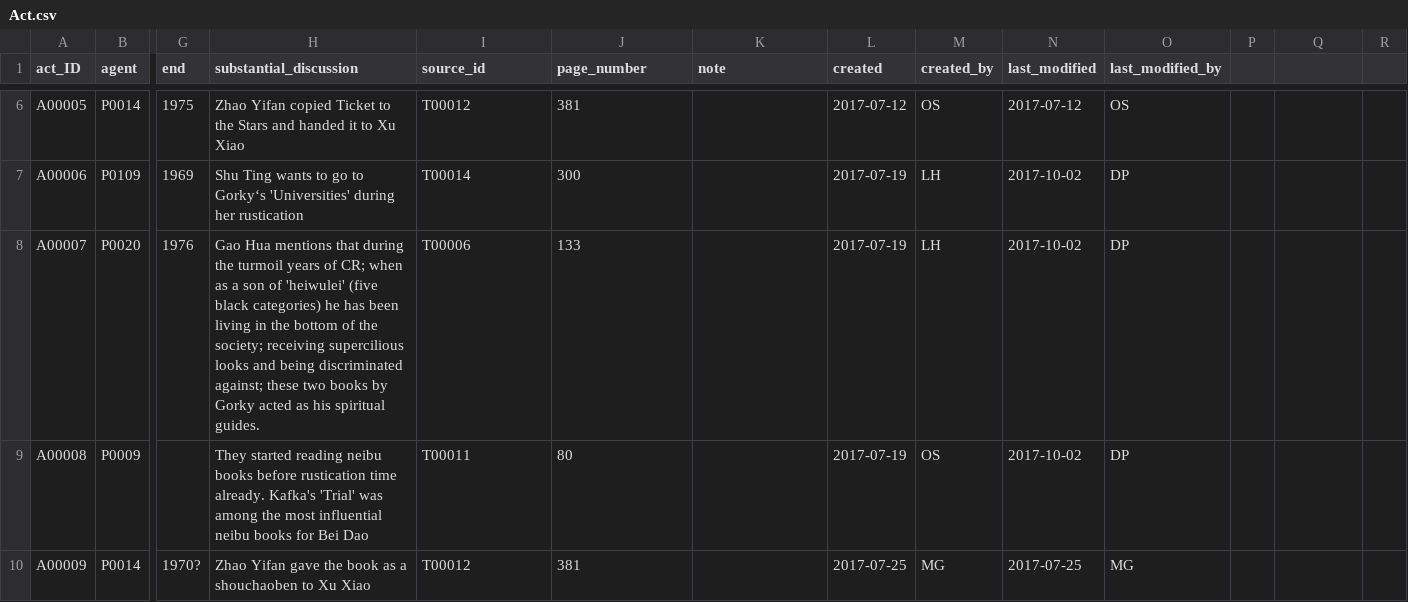
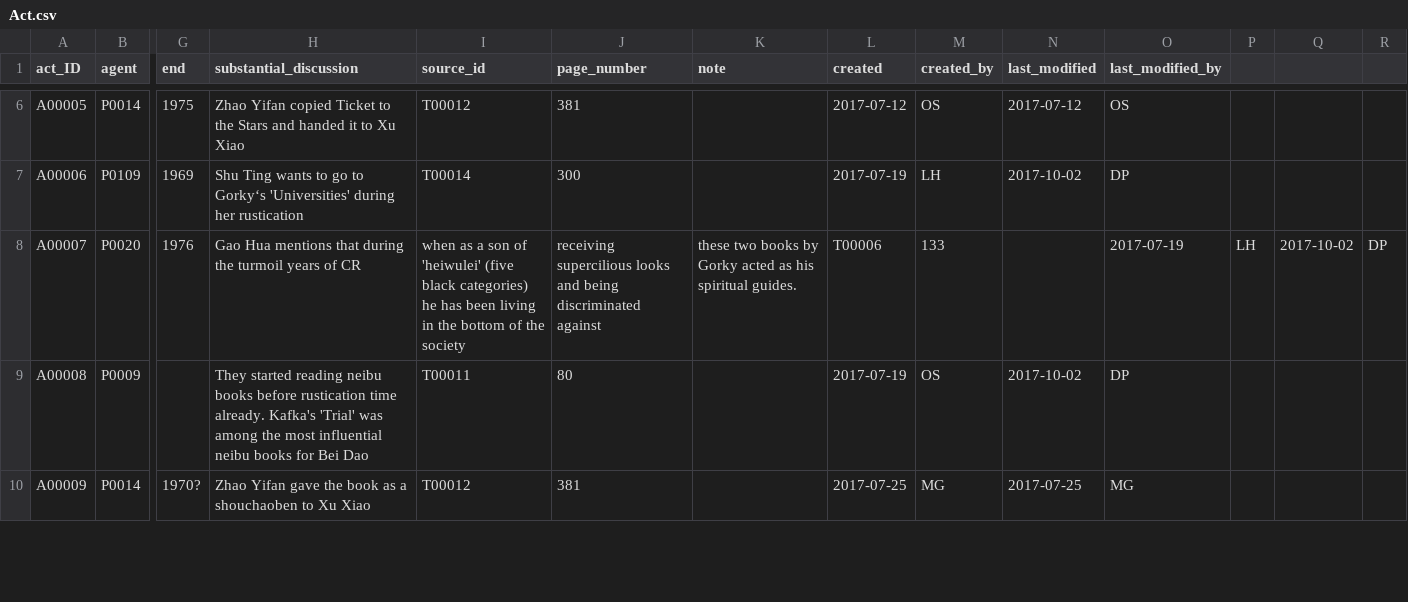
Before and after one commit to duncdrum/mini-reading, a CSV file: Act.csv, drawn as a sheet; only a part is shown, gaps mark what is left out; the diff covers the shown part only; the diff names each change by its address in the sheet, - before the commit and + after, or states it on an @@ line.

```diff
--- a/Act.csv
+++ b/Act.csv
-H8 (substantial_discussion): …years of CR; when as a son of 'heiwulei' (five black categories) he has been living in the bottom of the society; receiving supercilious looks and being discriminated against; these two books by Gorky acted as his spiritual guides.
+H8 (substantial_discussion): …years of CR
-I8 (source_id): T00006
+I8 (source_id): when as a son of 'heiwulei' (five black categories) he has been living in the bottom of the society
-J8 (page_number): 133
+J8 (page_number): receiving supercilious looks and being discriminated against
-K8 (note): (empty)
+K8 (note): these two books by Gorky acted as his spiritual guides.
-L8 (created): 2017-07-19
+L8 (created): T00006
-M8 (created_by): LH
+M8 (created_by): 133
-N8 (last_modified): 2017-10-02
+N8 (last_modified): (empty)
-O8 (last_modified_by): DP
+O8 (last_modified_by): 2017-07-19
-P8: (empty)
+P8: LH
-Q8: (empty)
+Q8: 2017-10-02
-R8: (empty)
+R8: DP
```
Also changed, not shown: 1 added row and 156 edited cells elsewhere in this file.
